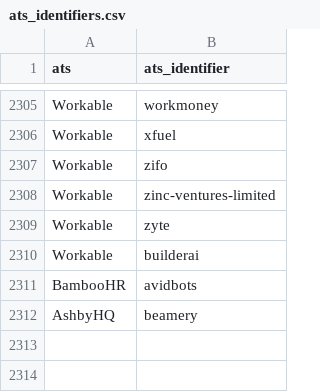
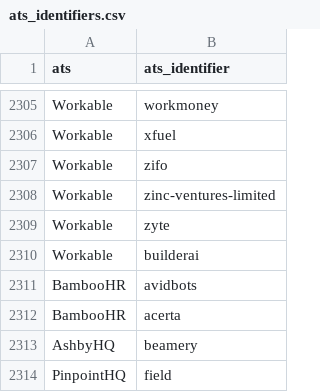
Before and after one commit to Ches-ctrl/Cheddar, a CSV file: storage/csv/ats_identifiers.csv, drawn as a sheet; only a part is shown, gaps mark what is left out; the diff names each change by its address in the sheet, - before the commit and + after, or states it on an @@ line.

Commit message:
running the import_csv methods to check

```diff
--- a/storage/csv/ats_identifiers.csv
+++ b/storage/csv/ats_identifiers.csv
+row 2312: BambooHR | acerta
+row 2314: PinpointHQ | field
```
